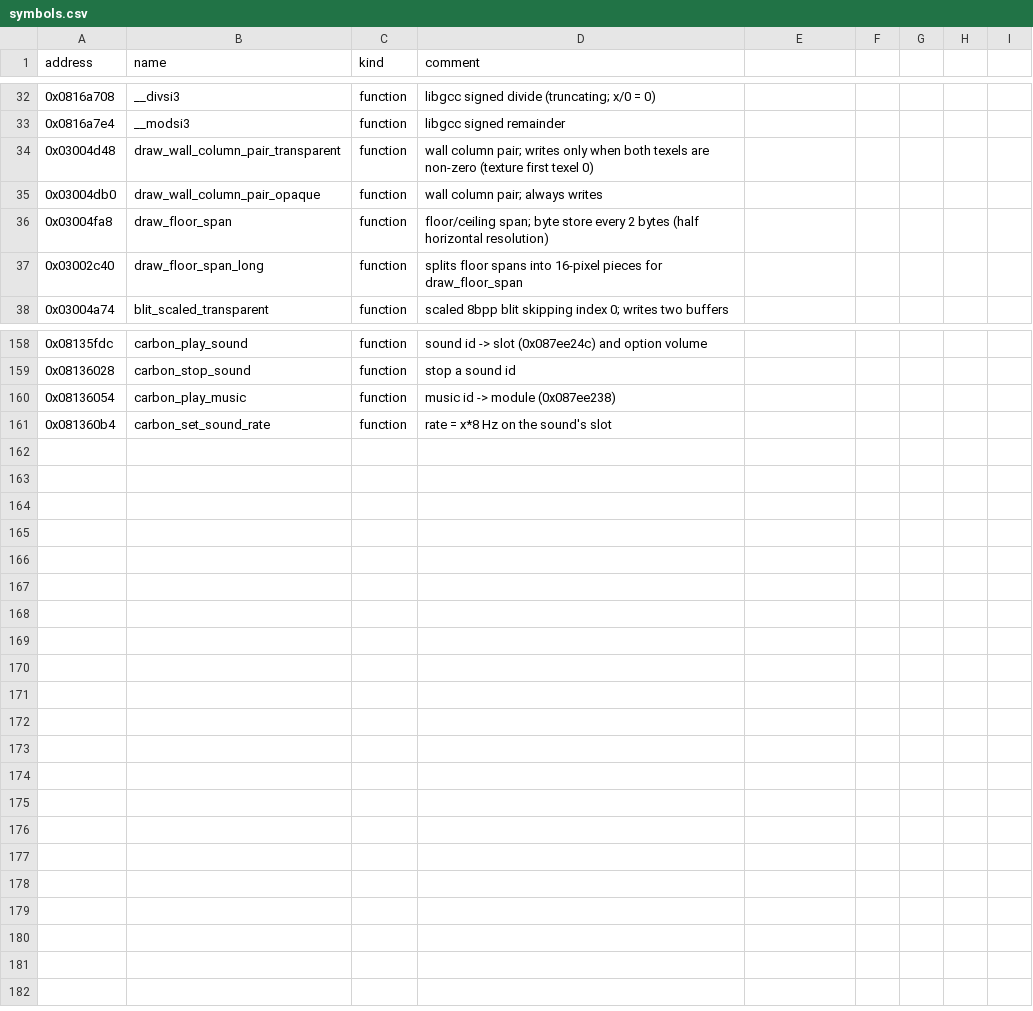
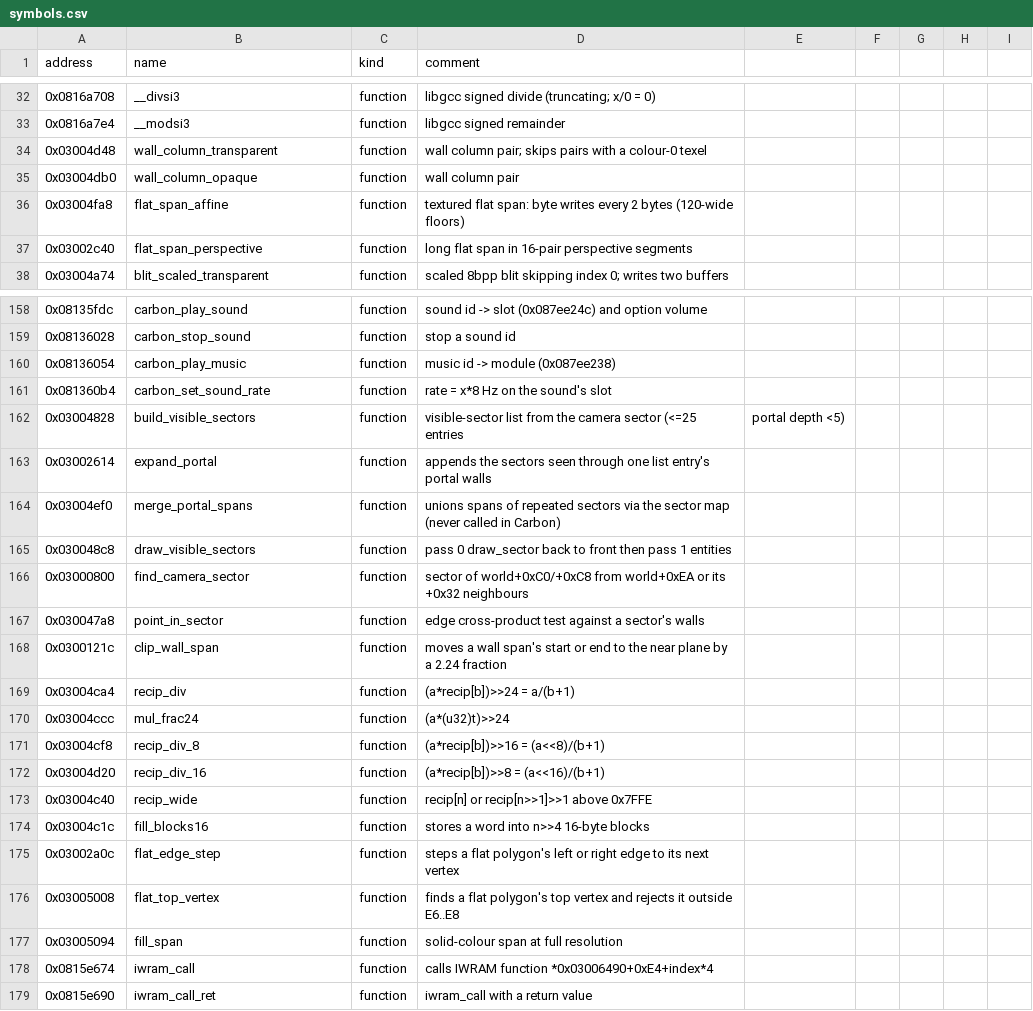
Before and after one commit to mtailordev/nfs-gba, a CSV file: docs/engine/symbols.csv, drawn as a sheet; only a part is shown, gaps mark what is left out; the diff covers the shown part only.

Commit message:
Integrate sector-renderer notes; exact wall v units
Wall::uv now uses the game's v units: 1/128 texel rows, top +0x10 plus
+0x42*128, span +0x18, same at both ends (2,119 of 2,305 drawn walls
span exactly one texture height; the old reading showed 64-row textures
at half height). Wall exposes +0x38/+0x3A flat heights and +0x42.
Address map: renderer RAM, world, wall, sector and material fields.
symbols.csv: 178 rows (drawers renamed, camera comments merged).
FIDELITY: close R7, R9; exact rules for R8, R10, R11; new R19-R21.
city-sectors.md: wall record, fill colours (ceiling +0x0C, floor +0x0D).

```diff
--- a/docs/engine/symbols.csv
+++ b/docs/engine/symbols.csv
@@ -33,6 +33,6 @@ address,name,kind,comment
 0x0816a7e4,__modsi3,function,libgcc signed remainder
-0x03004d48,draw_wall_column_pair_transparent,function,wall column pair; writes only when both texels are non-zero (texture first texel 0)
-0x03004db0,draw_wall_column_pair_opaque,function,wall column pair; always writes
-0x03004fa8,draw_floor_span,function,floor/ceiling span; byte store every 2 bytes (half horizontal resolution)
-0x03002c40,draw_floor_span_long,function,splits floor spans into 16-pixel pieces for draw_floor_span
+0x03004d48,wall_column_transparent,function,wall column pair; skips pairs with a colour-0 texel
+0x03004db0,wall_column_opaque,function,wall column pair
+0x03004fa8,flat_span_affine,function,textured flat span: byte writes every 2 bytes (120-wide floors)
+0x03002c40,flat_span_perspective,function,long flat span in 16-pair perspective segments
 0x03004a74,blit_scaled_transparent,function,scaled 8bpp blit skipping index 0; writes two buffers
@@ -161 +161,19 @@ address,name,kind,comment
 0x081360b4,carbon_set_sound_rate,function,rate = x*8 Hz on the sound's slot
+0x03004828,build_visible_sectors,function,visible-sector list from the camera sector (<=25 entries, portal depth <5)
+0x03002614,expand_portal,function,appends the sectors seen through one list entry's portal walls
+0x03004ef0,merge_portal_spans,function,unions spans of repeated sectors via the sector map (never called in Carbon)
+0x030048c8,draw_visible_sectors,function,pass 0 draw_sector back to front then pass 1 entities
+0x03000800,find_camera_sector,function,sector of world+0xC0/+0xC8 from world+0xEA or its +0x32 neighbours
+0x030047a8,point_in_sector,function,edge cross-product test against a sector's walls
+0x0300121c,clip_wall_span,function,moves a wall span's start or end to the near plane by a 2.24 fraction
+0x03004ca4,recip_div,function,(a*recip[b])>>24 = a/(b+1)
+0x03004ccc,mul_frac24,function,(a*(u32)t)>>24
+0x03004cf8,recip_div_8,function,(a*recip[b])>>16 = (a<<8)/(b+1)
+0x03004d20,recip_div_16,function,(a*recip[b])>>8 = (a<<16)/(b+1)
+0x03004c40,recip_wide,function,recip[n] or recip[n>>1]>>1 above 0x7FFE
+0x03004c1c,fill_blocks16,function,stores a word into n>>4 16-byte blocks
+0x03002a0c,flat_edge_step,function,steps a flat polygon's left or right edge to its next vertex
+0x03005008,flat_top_vertex,function,finds a flat polygon's top vertex and rejects it outside E6..E8
+0x03005094,fill_span,function,solid-colour span at full resolution
+0x0815e674,iwram_call,function,calls IWRAM function *0x03006490+0xE4+index*4
+0x0815e690,iwram_call_ret,function,iwram_call with a return value
```
Also changed, not shown: 12 edited cells elsewhere in this file, 7 other files.
